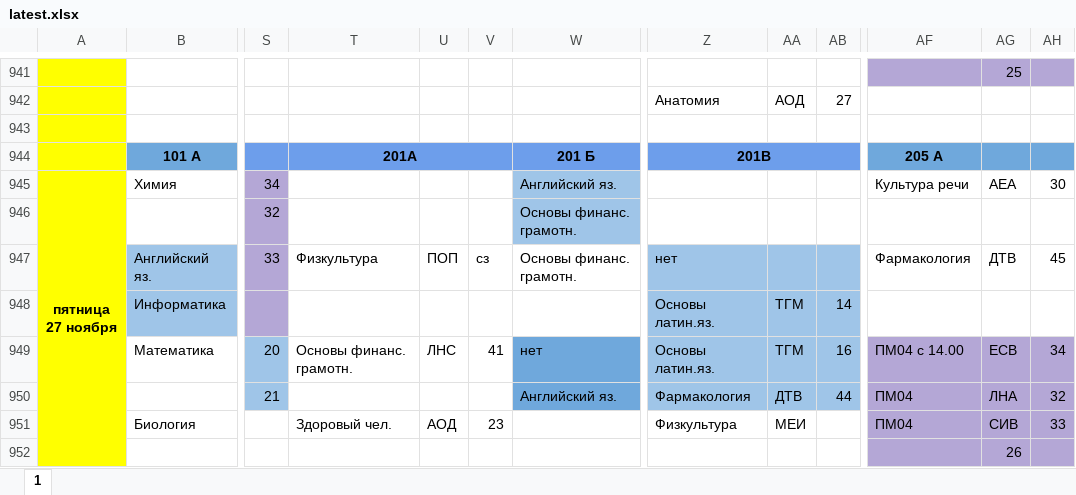
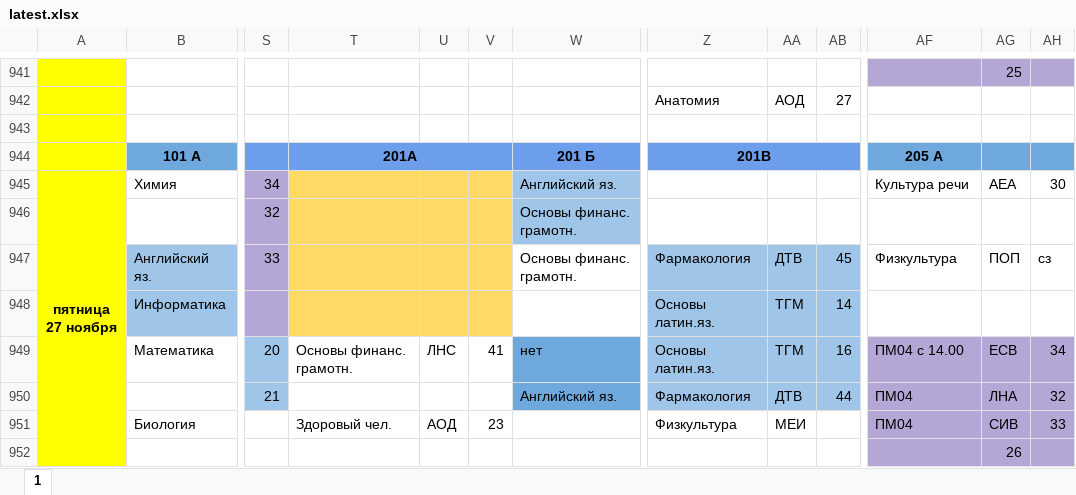
Before and after one commit to koovarem-byte/puls, an Excel workbook: cache/latest.xlsx, sheet 1, drawn as a sheet; only a part is shown, gaps mark what is left out; values as stored, in another font and other column widths than the file's, no borders; charts and pictures not drawn; the diff names each change by its address in the sheet, - before the commit and + after, or states it on an @@ line.

```diff
--- a/cache/latest.xlsx (sheet 1)
+++ b/cache/latest.xlsx (sheet 1)
-T945:V948 fill: none
+T945:V948 fill: #FFD966
-T947: Физкультура
+T947: (empty)
-U947: ПОП
+U947: (empty)
-V947: сз
+V947: (empty)
-Z947: нет
+Z947: Фармакология
-AA947: (empty)
+AA947: ДТВ
-AB947: (empty)
+AB947: 45
-AF947: Фармакология
+AF947: Физкультура
-AG947: ДТВ
+AG947: ПОП
-AH947: 45
+AH947: сз
```
Also changed, not shown: 2 other files.
